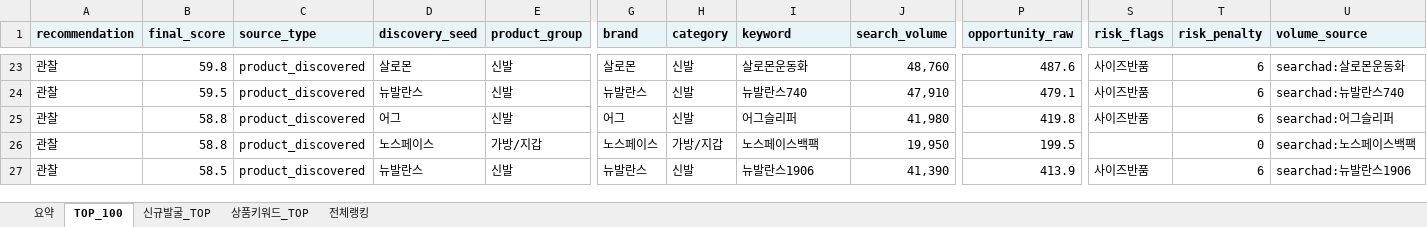
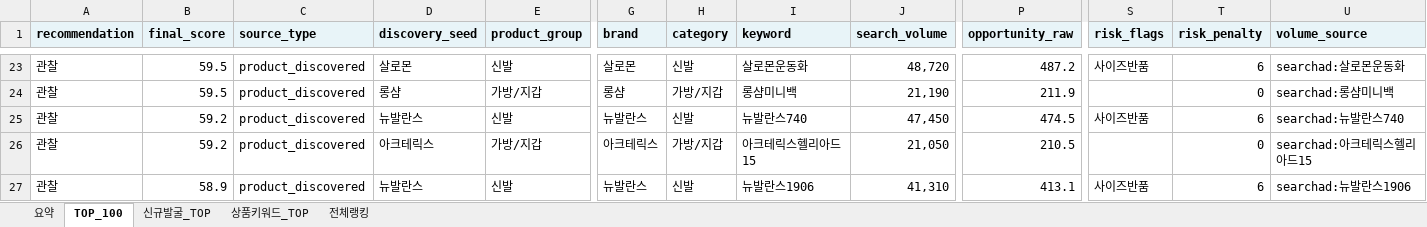
Before and after one commit to tokyonyang/soursing_item, an Excel workbook: dashboard_data/latest_sourcing_rank.xlsx, sheet TOP_100, drawn as a sheet; only a part is shown, gaps mark what is left out; values as stored, in another font and other column widths than the file's, no borders; conditional formats not drawn; the diff covers the shown part only; the diff names each change by its address in the sheet, - before the commit and + after, or states it on an @@ line.

```diff
--- a/dashboard_data/latest_sourcing_rank.xlsx (sheet TOP_100)
+++ b/dashboard_data/latest_sourcing_rank.xlsx (sheet TOP_100)
-B23 (final_score): 59.8
+B23 (final_score): 59.5
-J23 (search_volume): 48,760
+J23 (search_volume): 48,720
-P23 (opportunity_raw): 487.6
+P23 (opportunity_raw): 487.2
-D24 (discovery_seed): 뉴발란스
+D24 (discovery_seed): 롱샴
-E24 (product_group): 신발
+E24 (product_group): 가방/지갑
-G24 (brand): 뉴발란스
+G24 (brand): 롱샴
-H24 (category): 신발
+H24 (category): 가방/지갑
-I24 (keyword): 뉴발란스740
+I24 (keyword): 롱샴미니백
-J24 (search_volume): 47,910
+J24 (search_volume): 21,190
-P24 (opportunity_raw): 479.1
+P24 (opportunity_raw): 211.9
-S24 (risk_flags): 사이즈반품
+S24 (risk_flags): (empty)
-T24 (risk_penalty): 6
+T24 (risk_penalty): 0
-U24 (volume_source): searchad:뉴발란스740
+U24 (volume_source): searchad:롱샴미니백
-B25:B26 (final_score): 58.8
+B25:B26 (final_score): 59.2
-D25 (discovery_seed): 어그
+D25 (discovery_seed): 뉴발란스
-G25 (brand): 어그
+G25 (brand): 뉴발란스
-I25 (keyword): 어그슬리퍼
+I25 (keyword): 뉴발란스740
-J25 (search_volume): 41,980
+J25 (search_volume): 47,450
-P25 (opportunity_raw): 419.8
+P25 (opportunity_raw): 474.5
-U25 (volume_source): searchad:어그슬리퍼
+U25 (volume_source): searchad:뉴발란스740
-D26 (discovery_seed): 노스페이스
+D26 (discovery_seed): 아크테릭스
-G26 (brand): 노스페이스
+G26 (brand): 아크테릭스
-I26 (keyword): 노스페이스백팩
+I26 (keyword): 아크테릭스헬리아드15
-J26 (search_volume): 19,950
+J26 (search_volume): 21,050
-P26 (opportunity_raw): 199.5
+P26 (opportunity_raw): 210.5
-U26 (volume_source): searchad:노스페이스백팩
+U26 (volume_source): searchad:아크테릭스헬리아드15
-B27 (final_score): 58.5
+B27 (final_score): 58.9
-J27 (search_volume): 41,390
+J27 (search_volume): 41,310
-P27 (opportunity_raw): 413.9
+P27 (opportunity_raw): 413.1
```
Also changed, not shown: 745 edited cells elsewhere in this sheet, sheet 전체랭킹, sheet 상품키워드_TOP, sheet 요약, 3 other files.
